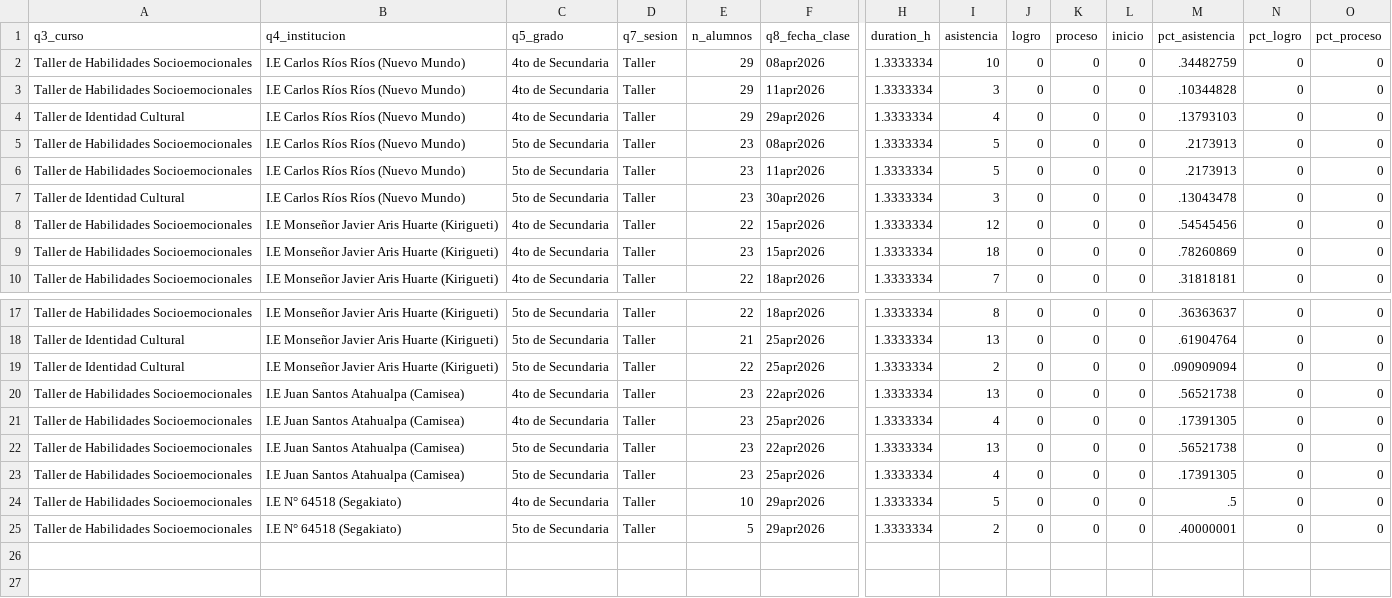
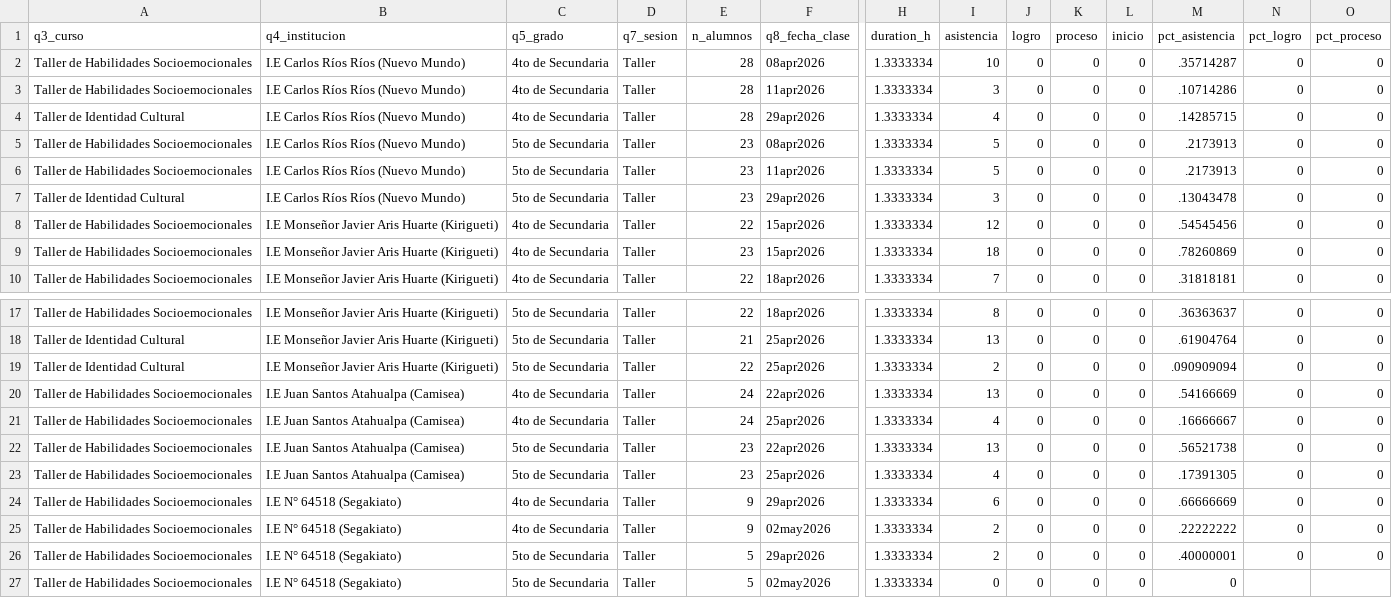
Before and after one commit to lateriteperu/dashboard_nivelacion_educativa, a CSV file: plus_petrol_2026_pii_grupal_talleres.csv, drawn as a sheet; only a part is shown, gaps mark what is left out; rows hold the shown columns only; the diff names each change by its address in the sheet, - before the commit and + after, or states it on an @@ line.

```diff
--- a/plus_petrol_2026_pii_grupal_talleres.csv
+++ b/plus_petrol_2026_pii_grupal_talleres.csv
-E2:E4 (n_alumnos): 29
+E2:E4 (n_alumnos): 28
-M2 (pct_asistencia): .34482759
+M2 (pct_asistencia): .35714287
-M3 (pct_asistencia): .10344828
+M3 (pct_asistencia): .10714286
-M4 (pct_asistencia): .13793103
+M4 (pct_asistencia): .14285715
-F7 (q8_fecha_clase): 30apr2026
+F7 (q8_fecha_clase): 29apr2026
-E20:E21 (n_alumnos): 23
+E20:E21 (n_alumnos): 24
-M20 (pct_asistencia): .56521738
+M20 (pct_asistencia): .54166669
-M21 (pct_asistencia): .17391305
+M21 (pct_asistencia): .16666667
-E24 (n_alumnos): 10
+E24 (n_alumnos): 9
-I24 (asistencia): 5
+I24 (asistencia): 6
-M24 (pct_asistencia): .5
+M24 (pct_asistencia): .66666669
+row 25: Taller de Habilidades Socioemocionales | I.E N° 64518 (Segakiato) | 4to de Secundaria | Taller | 9 | 02may2026 | 1.3333334 | 2 | 0 | 0 | 0 | .22222222 | 0 | 0
+row 27: Taller de Habilidades Socioemocionales | I.E N° 64518 (Segakiato) | 5to de Secundaria | Taller | 5 | 02may2026 | 1.3333334 | 0 | 0 | 0 | 0 | 0
```
Also changed, not shown: plus_petrol_2026_pii_grupal_clases.csv.
